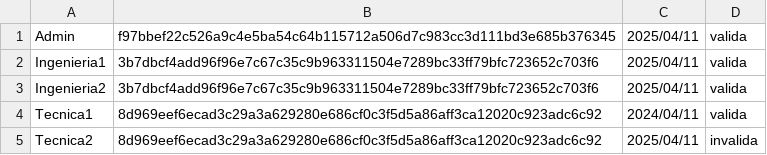
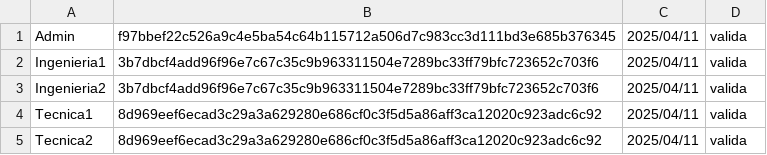
Before and after one commit to Nicopimen/BLE_WEB_CONFIG_2.2, a CSV file: Usuarios.csv, drawn as a sheet.

Commit message:
Update Usuarios.csv

```diff
--- a/Usuarios.csv
+++ b/Usuarios.csv
@@ -3,3 +3,3 @@ Ingenieria1,3b7dbcf4add96f96e7c67c35c9b963311504e7289bc33ff79bfc723652c703f6,202
 Ingenieria2,3b7dbcf4add96f96e7c67c35c9b963311504e7289bc33ff79bfc723652c703f6,2025/04/11,valida,
-Tecnica1,8d969eef6ecad3c29a3a629280e686cf0c3f5d5a86aff3ca12020c923adc6c92,2024/04/11,valida,
-Tecnica2,8d969eef6ecad3c29a3a629280e686cf0c3f5d5a86aff3ca12020c923adc6c92,2025/04/11,invalida,
+Tecnica1,8d969eef6ecad3c29a3a629280e686cf0c3f5d5a86aff3ca12020c923adc6c92,2025/04/11,valida,
+Tecnica2,8d969eef6ecad3c29a3a629280e686cf0c3f5d5a86aff3ca12020c923adc6c92,2025/04/11,valida,
```
